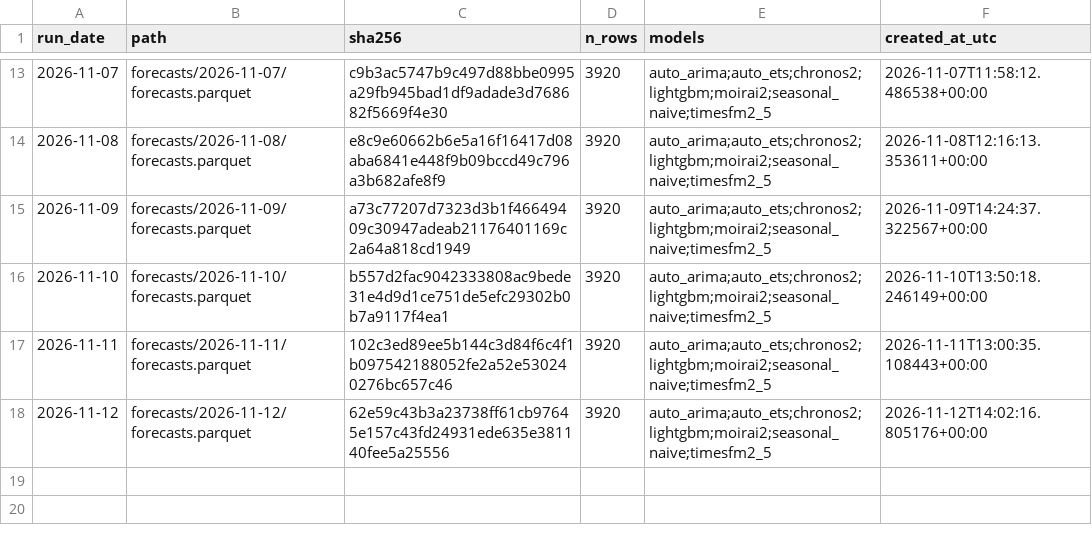
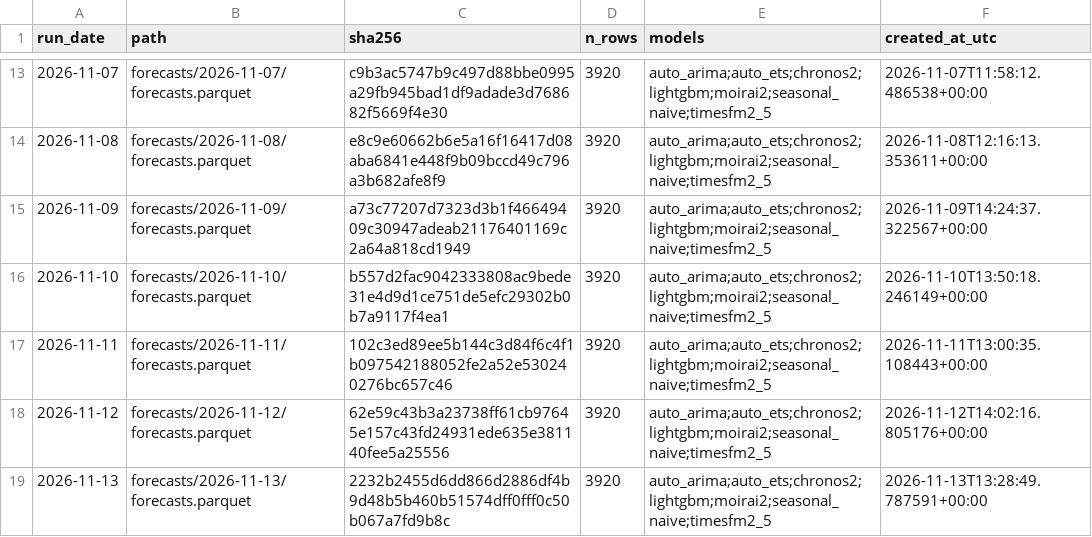
Before and after one commit to Tharun0127/Bhavishya, a CSV file: manifest.csv, drawn as a sheet; only a part is shown, gaps mark what is left out.

Commit message:
forecasts: 2026-11-13

```diff
--- a/manifest.csv
+++ b/manifest.csv
@@ -18 +18,2 @@ run_date,path,sha256,n_rows,models,created_at_utc
 2026-11-12,forecasts/2026-11-12/forecasts.parquet,62e59c43b3a23738ff61cb97645e157c43fd24931ede635e381140fee5a25556,3920,auto_arima;auto_ets;chronos2;lightgbm;moirai2;seasonal_naive;timesfm2_5,2026-11-12T14:02:16.805176+00:00
+2026-11-13,forecasts/2026-11-13/forecasts.parquet,2232b2455d6dd866d2886df4b9d48b5b460b51574dff0fff0c50b067a7fd9b8c,3920,auto_arima;auto_ets;chronos2;lightgbm;moirai2;seasonal_naive;timesfm2_5,2026-11-13T13:28:49.787591+00:00
```
Also changed, not shown: 3 other files.
